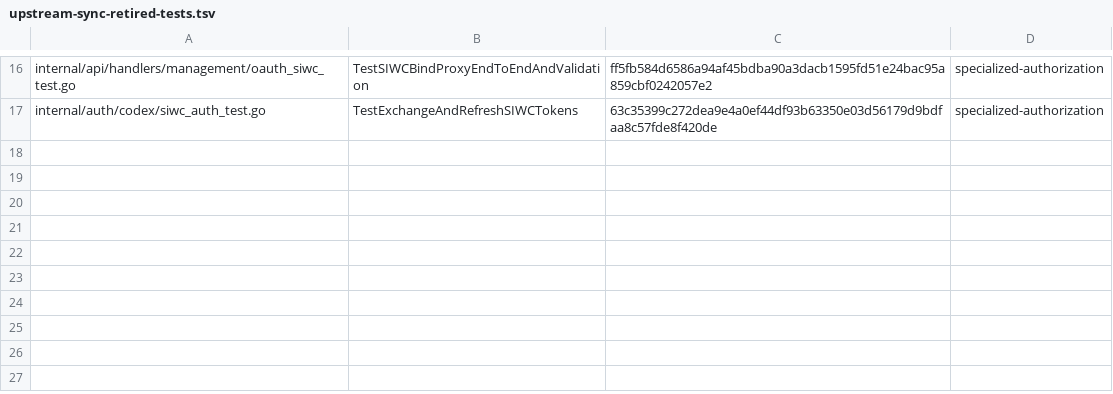
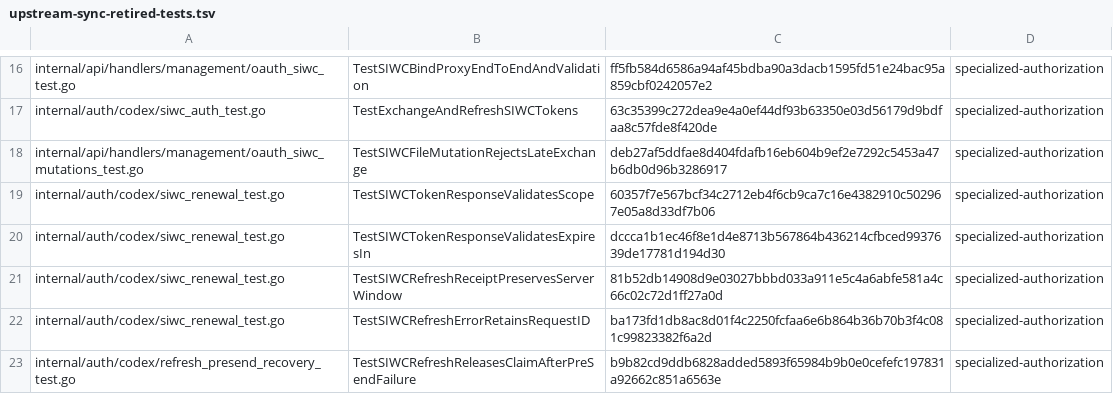
Before and after one commit to 0xTract0r/CLIProxyAPIPlus, a TSV file: .github/scripts/upstream-sync-retired-tests.tsv, drawn as a sheet; only a part is shown, gaps mark what is left out.

Commit message:
ci(sync): extend reviewed auth regression inventory

```diff
--- a/.github/scripts/upstream-sync-retired-tests.tsv
+++ b/.github/scripts/upstream-sync-retired-tests.tsv
@@ -17 +17,7 @@ internal/api/handlers/management/oauth_siwc_test.go	TestSIWCBindProxyEndToEndAnd
 internal/auth/codex/siwc_auth_test.go	TestExchangeAndRefreshSIWCTokens	63c35399c272dea9e4a0ef44df93b63350e03d56179d9bdfaa8c57fde8f420de	specialized-authorization
+internal/api/handlers/management/oauth_siwc_mutations_test.go	TestSIWCFileMutationRejectsLateExchange	deb27af5ddfae8d404fdafb16eb604b9ef2e7292c5453a47b6db0d96b3286917	specialized-authorization
+internal/auth/codex/siwc_renewal_test.go	TestSIWCTokenResponseValidatesScope	60357f7e567bcf34c2712eb4f6cb9ca7c16e4382910c502967e05a8d33df7b06	specialized-authorization
+internal/auth/codex/siwc_renewal_test.go	TestSIWCTokenResponseValidatesExpiresIn	dccca1b1ec46f8e1d4e8713b567864b436214cfbced9937639de17781d194d30	specialized-authorization
+internal/auth/codex/siwc_renewal_test.go	TestSIWCRefreshReceiptPreservesServerWindow	81b52db14908d9e03027bbbd033a911e5c4a6abfe581a4c66c02c72d1ff27a0d	specialized-authorization
+internal/auth/codex/siwc_renewal_test.go	TestSIWCRefreshErrorRetainsRequestID	ba173fd1db8ac8d01f4c2250fcfaa6e6b864b36b70b3f4c081c99823382f6a2d	specialized-authorization
+internal/auth/codex/refresh_presend_recovery_test.go	TestSIWCRefreshReleasesClaimAfterPreSendFailure	b9b82cd9ddb6828added5893f65984b9b0e0cefefc197831a92662c851a6563e	specialized-authorization
```
